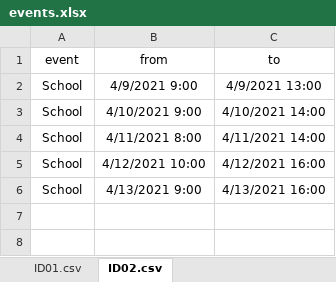
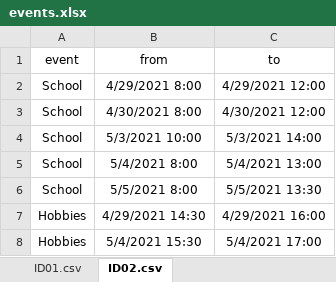
Before and after one commit to Zigdiz/FibionFlow, an Excel workbook: Example data/events.xlsx, sheet ID02.csv, drawn as a sheet; values as stored, in another font and other column widths than the file's, no borders; the diff names each change by its address in the sheet, - before the commit and + after, or states it on an @@ line.

```diff
--- a/Example data/events.xlsx (sheet ID02.csv)
+++ b/Example data/events.xlsx (sheet ID02.csv)
-B2 (from): 4/9/2021 9:00
+B2 (from): 4/29/2021 8:00
-C2 (to): 4/9/2021 13:00
+C2 (to): 4/29/2021 12:00
-B3 (from): 4/10/2021 9:00
+B3 (from): 4/30/2021 8:00
-C3 (to): 4/10/2021 14:00
+C3 (to): 4/30/2021 12:00
-B4 (from): 4/11/2021 8:00
+B4 (from): 5/3/2021 10:00
-C4 (to): 4/11/2021 14:00
+C4 (to): 5/3/2021 14:00
-B5 (from): 4/12/2021 10:00
+B5 (from): 5/4/2021 8:00
-C5 (to): 4/12/2021 16:00
+C5 (to): 5/4/2021 13:00
-B6 (from): 4/13/2021 9:00
+B6 (from): 5/5/2021 8:00
-C6 (to): 4/13/2021 16:00
+C6 (to): 5/5/2021 13:30
+row 7: Hobbies | 4/29/2021 14:30 | 4/29/2021 16:00
+row 8: Hobbies | 5/4/2021 15:30 | 5/4/2021 17:00
```
Also changed, not shown: sheet ID01.csv, charts or pictures, 14 other files.
